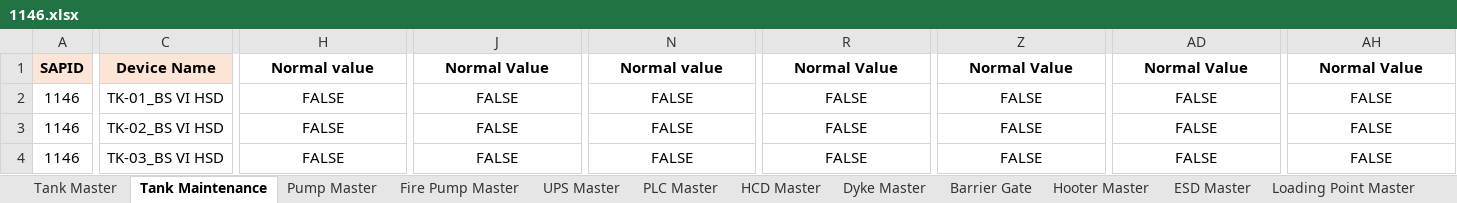
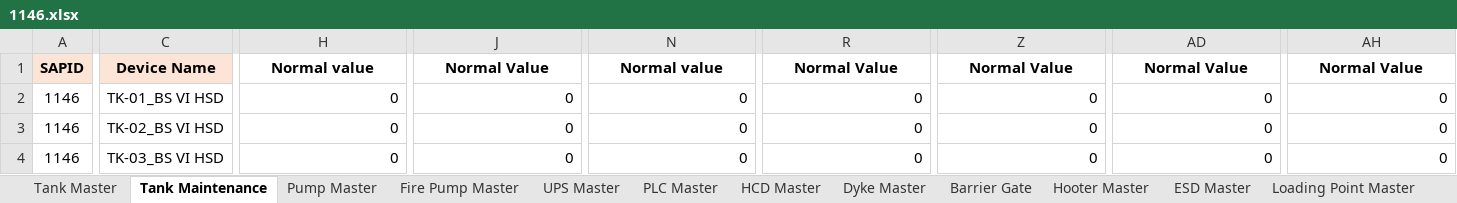
Before and after one commit to vatsav466/HPCL-Backend, an Excel workbook: things_board/device_data/1146.xlsx, sheet Tank Maintenance, drawn as a sheet; only a part is shown, gaps mark what is left out; values as stored, in another font and other column widths than the file's, no borders; charts and pictures not drawn; the diff covers the shown part only; the diff names each change by its address in the sheet, - before the commit and + after, or states it on an @@ line.

```diff
--- a/things_board/device_data/1146.xlsx (sheet Tank Maintenance)
+++ b/things_board/device_data/1146.xlsx (sheet Tank Maintenance)
-H2:H4: FALSE
+H2:H4: 0
-H2:H4 alignment: center
+H2:H4 alignment: right
-J2:J4: FALSE
+J2:J4: 0
-J2:J4 alignment: center
+J2:J4 alignment: right
-N2:N4: FALSE
+N2:N4: 0
-N2:N4 alignment: center
+N2:N4 alignment: right
-R2:R4: FALSE
+R2:R4: 0
-R2:R4 alignment: center
+R2:R4 alignment: right
-Z2:Z4: FALSE
+Z2:Z4: 0
-Z2:Z4 alignment: center
+Z2:Z4 alignment: right
-AD2:AD4: FALSE
+AD2:AD4: 0
-AD2:AD4 alignment: center
+AD2:AD4 alignment: right
-AH2:AH4: FALSE
+AH2:AH4: 0
-AH2:AH4 alignment: center
+AH2:AH4 alignment: right
```
Also changed, not shown: 236 edited cells and cell formats elsewhere in this sheet, sheet Tank Master, sheet Loading Point Master, sheet ESD Master, sheet Pump Master, sheet HCD Master, sheet Fire Pump Master, 6 more sheets, formulas that keep their value, 1 other file.
